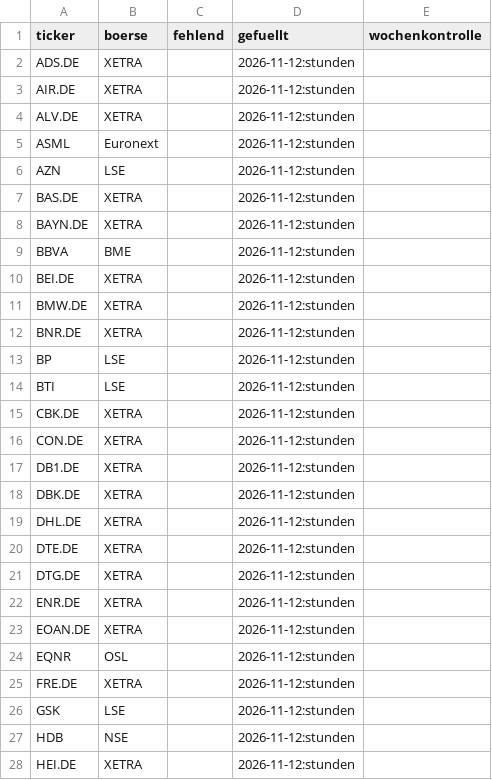
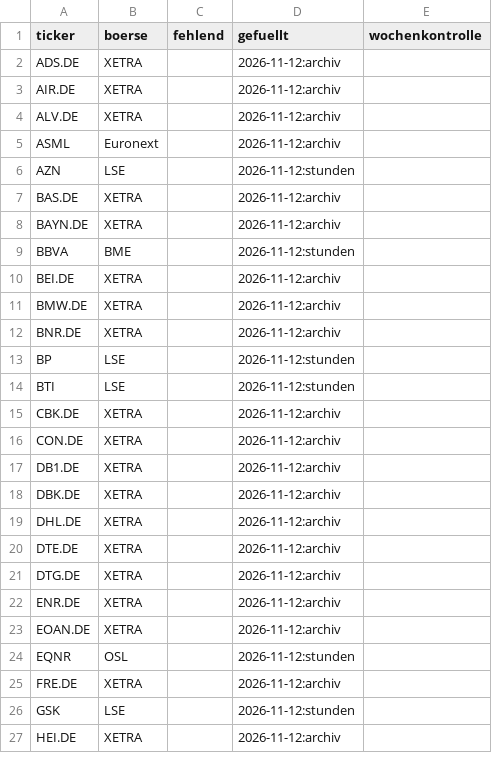
Before and after one commit to hahnpeterph-pixel/boersen-screening, a CSV file: docs/datenluecken.csv, drawn as a sheet; only a part is shown; the diff covers the shown part only.

```diff
--- a/docs/datenluecken.csv
+++ b/docs/datenluecken.csv
@@ -1,28 +1,27 @@
 ticker,boerse,fehlend,gefuellt,wochenkontrolle
-ADS.DE,XETRA,,2026-11-12:stunden,
-AIR.DE,XETRA,,2026-11-12:stunden,
-ALV.DE,XETRA,,2026-11-12:stunden,
-ASML,Euronext,,2026-11-12:stunden,
+ADS.DE,XETRA,,2026-11-12:archiv,
+AIR.DE,XETRA,,2026-11-12:archiv,
+ALV.DE,XETRA,,2026-11-12:archiv,
+ASML,Euronext,,2026-11-12:archiv,
 AZN,LSE,,2026-11-12:stunden,
-BAS.DE,XETRA,,2026-11-12:stunden,
-BAYN.DE,XETRA,,2026-11-12:stunden,
+BAS.DE,XETRA,,2026-11-12:archiv,
+BAYN.DE,XETRA,,2026-11-12:archiv,
 BBVA,BME,,2026-11-12:stunden,
-BEI.DE,XETRA,,2026-11-12:stunden,
-BMW.DE,XETRA,,2026-11-12:stunden,
-BNR.DE,XETRA,,2026-11-12:stunden,
+BEI.DE,XETRA,,2026-11-12:archiv,
+BMW.DE,XETRA,,2026-11-12:archiv,
+BNR.DE,XETRA,,2026-11-12:archiv,
 BP,LSE,,2026-11-12:stunden,
 BTI,LSE,,2026-11-12:stunden,
-CBK.DE,XETRA,,2026-11-12:stunden,
-CON.DE,XETRA,,2026-11-12:stunden,
-DB1.DE,XETRA,,2026-11-12:stunden,
-DBK.DE,XETRA,,2026-11-12:stunden,
-DHL.DE,XETRA,,2026-11-12:stunden,
-DTE.DE,XETRA,,2026-11-12:stunden,
-DTG.DE,XETRA,,2026-11-12:stunden,
-ENR.DE,XETRA,,2026-11-12:stunden,
-EOAN.DE,XETRA,,2026-11-12:stunden,
+CBK.DE,XETRA,,2026-11-12:archiv,
+CON.DE,XETRA,,2026-11-12:archiv,
+DB1.DE,XETRA,,2026-11-12:archiv,
+DBK.DE,XETRA,,2026-11-12:archiv,
+DHL.DE,XETRA,,2026-11-12:archiv,
+DTE.DE,XETRA,,2026-11-12:archiv,
+DTG.DE,XETRA,,2026-11-12:archiv,
+ENR.DE,XETRA,,2026-11-12:archiv,
+EOAN.DE,XETRA,,2026-11-12:archiv,
 EQNR,OSL,,2026-11-12:stunden,
-FRE.DE,XETRA,,2026-11-12:stunden,
+FRE.DE,XETRA,,2026-11-12:archiv,
 GSK,LSE,,2026-11-12:stunden,
-HDB,NSE,,2026-11-12:stunden,
-HEI.DE,XETRA,,2026-11-12:stunden,
+HEI.DE,XETRA,,2026-11-12:archiv,
```
Also changed, not shown: 3 removed rows and 20 edited cells elsewhere in this file, docs/analysten.csv, docs/boden/boden_heute.csv, 25 other files.
